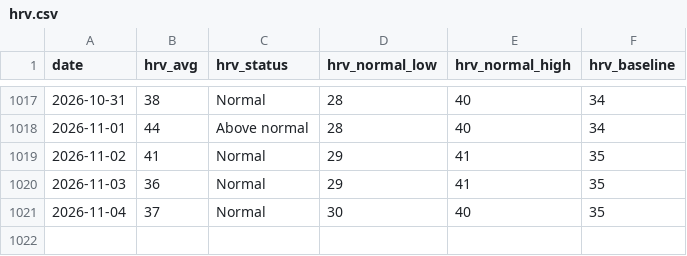
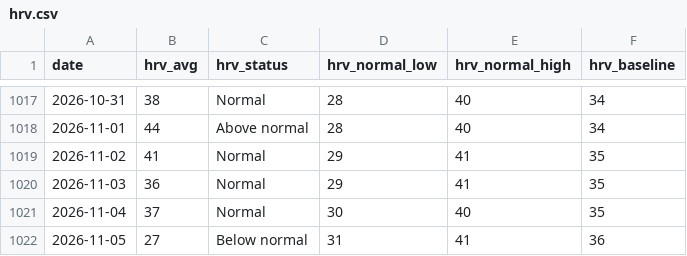
Before and after one commit to zhubao315/health, a CSV file: data/hrv.csv, drawn as a sheet; only a part is shown, gaps mark what is left out.

```diff
--- a/data/hrv.csv
+++ b/data/hrv.csv
@@ -1021 +1021,2 @@ date,hrv_avg,hrv_status,hrv_normal_low,hrv_normal_high,hrv_baseline
 2026-11-04,37,Normal,30,40,35
+2026-11-05,27,Below normal,31,41,36
```
Also changed, not shown: data/activities.csv, data/daily.csv, 14 other files.
